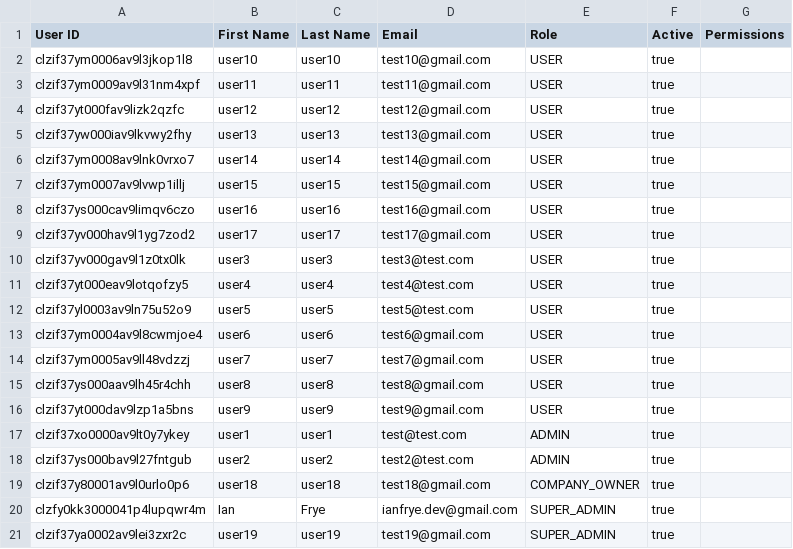
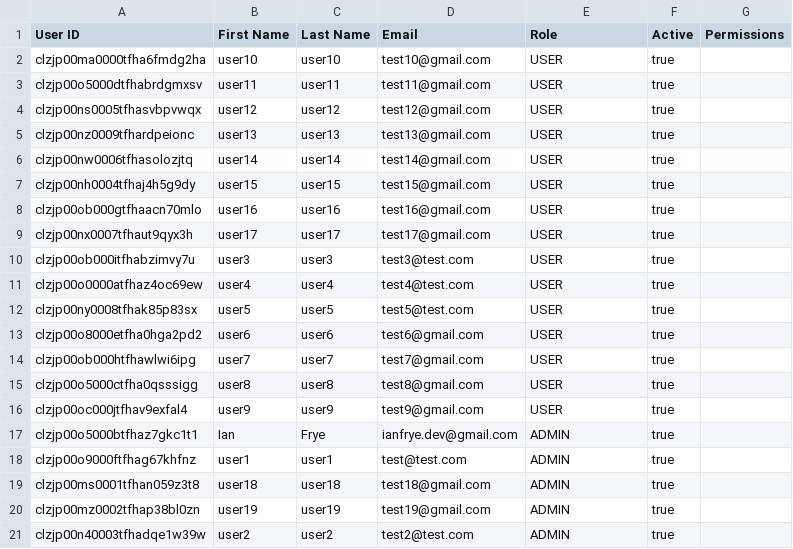
Before and after one commit to ianfrye0818/resource-app-backend, a CSV file: users.csv, drawn as a sheet.

```diff
--- a/users.csv
+++ b/users.csv
@@ -1,21 +1,21 @@
 User ID,First Name,Last Name,Email,Role,Active,Permissions
-clzif37ym0006av9l3jkop1l8,user10,user10,test10@gmail.com,USER,true,
-clzif37ym0009av9l31nm4xpf,user11,user11,test11@gmail.com,USER,true,
-clzif37yt000fav9lizk2qzfc,user12,user12,test12@gmail.com,USER,true,
-clzif37yw000iav9lkvwy2fhy,user13,user13,test13@gmail.com,USER,true,
-clzif37ym0008av9lnk0vrxo7,user14,user14,test14@gmail.com,USER,true,
-clzif37ym0007av9lvwp1illj,user15,user15,test15@gmail.com,USER,true,
-clzif37ys000cav9limqv6czo,user16,user16,test16@gmail.com,USER,true,
-clzif37yv000hav9l1yg7zod2,user17,user17,test17@gmail.com,USER,true,
-clzif37yv000gav9l1z0tx0lk,user3,user3,test3@test.com,USER,true,
-clzif37yt000eav9lotqofzy5,user4,user4,test4@test.com,USER,true,
-clzif37yl0003av9ln75u52o9,user5,user5,test5@test.com,USER,true,
-clzif37ym0004av9l8cwmjoe4,user6,user6,test6@gmail.com,USER,true,
-clzif37ym0005av9ll48vdzzj,user7,user7,test7@gmail.com,USER,true,
-clzif37ys000aav9lh45r4chh,user8,user8,test8@gmail.com,USER,true,
-clzif37yt000dav9lzp1a5bns,user9,user9,test9@gmail.com,USER,true,
-clzif37xo0000av9lt0y7ykey,user1,user1,test@test.com,ADMIN,true,
-clzif37ys000bav9l27fntgub,user2,user2,test2@test.com,ADMIN,true,
-clzif37y80001av9l0urlo0p6,user18,user18,test18@gmail.com,COMPANY_OWNER,true,
-clzfy0kk3000041p4lupqwr4m,Ian,Frye,ianfrye.dev@gmail.com,SUPER_ADMIN,true,
-clzif37ya0002av9lei3zxr2c,user19,user19,test19@gmail.com,SUPER_ADMIN,true,
+clzjp00ma0000tfha6fmdg2ha,user10,user10,test10@gmail.com,USER,true,
+clzjp00o5000dtfhabrdgmxsv,user11,user11,test11@gmail.com,USER,true,
+clzjp00ns0005tfhasvbpvwqx,user12,user12,test12@gmail.com,USER,true,
+clzjp00nz0009tfhardpeionc,user13,user13,test13@gmail.com,USER,true,
+clzjp00nw0006tfhasolozjtq,user14,user14,test14@gmail.com,USER,true,
+clzjp00nh0004tfhaj4h5g9dy,user15,user15,test15@gmail.com,USER,true,
+clzjp00ob000gtfhaacn70mlo,user16,user16,test16@gmail.com,USER,true,
+clzjp00nx0007tfhaut9qyx3h,user17,user17,test17@gmail.com,USER,true,
+clzjp00ob000itfhabzimvy7u,user3,user3,test3@test.com,USER,true,
+clzjp00o0000atfhaz4oc69ew,user4,user4,test4@test.com,USER,true,
+clzjp00ny0008tfhak85p83sx,user5,user5,test5@test.com,USER,true,
+clzjp00o8000etfha0hga2pd2,user6,user6,test6@gmail.com,USER,true,
+clzjp00ob000htfhawlwi6ipg,user7,user7,test7@gmail.com,USER,true,
+clzjp00o5000ctfha0qsssigg,user8,user8,test8@gmail.com,USER,true,
+clzjp00oc000jtfhav9exfal4,user9,user9,test9@gmail.com,USER,true,
+clzjp00o5000btfhaz7gkc1t1,Ian,Frye,ianfrye.dev@gmail.com,ADMIN,true,
+clzjp00o9000ftfhag67khfnz,user1,user1,test@test.com,ADMIN,true,
+clzjp00ms0001tfhan059z3t8,user18,user18,test18@gmail.com,ADMIN,true,
+clzjp00mz0002tfhap38bl0zn,user19,user19,test19@gmail.com,ADMIN,true,
+clzjp00n40003tfhadqe1w39w,user2,user2,test2@test.com,ADMIN,true,
```
Also changed, not shown: 24 other files.
